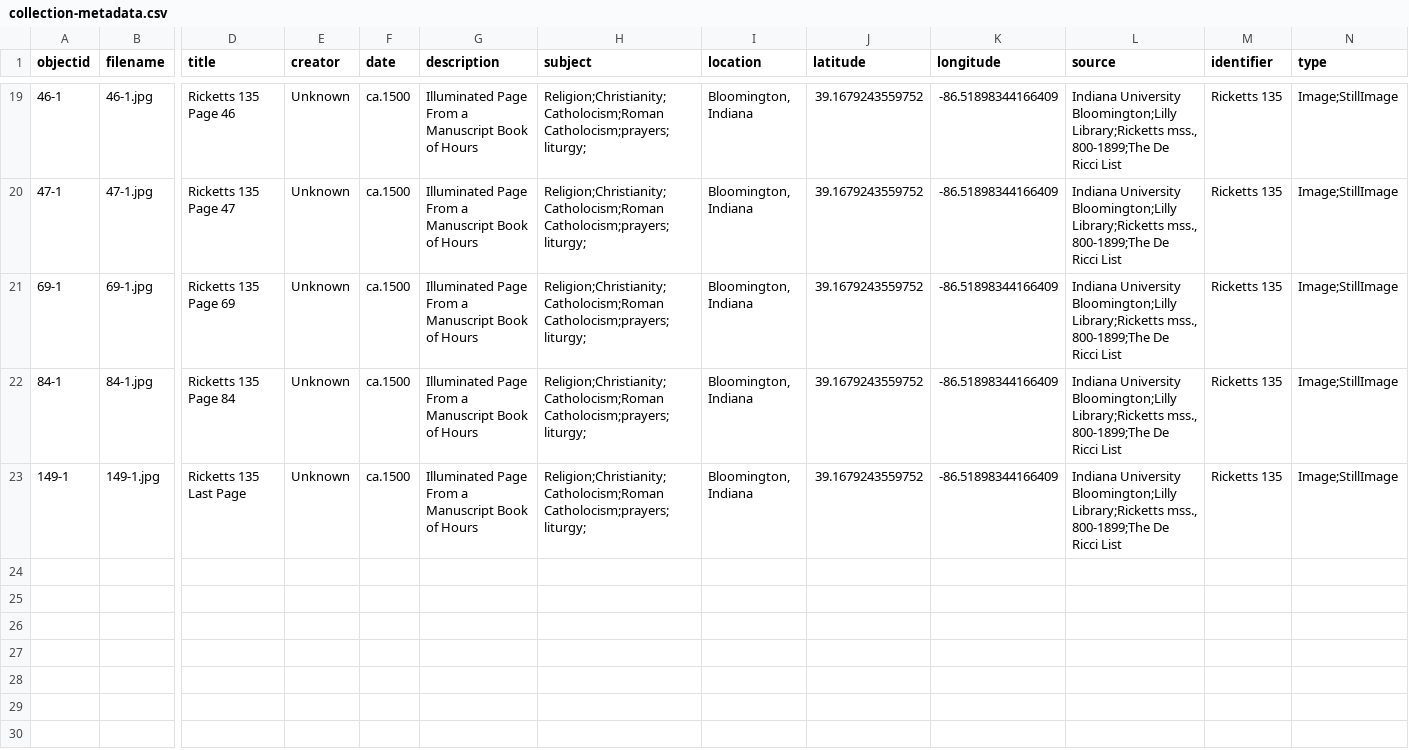
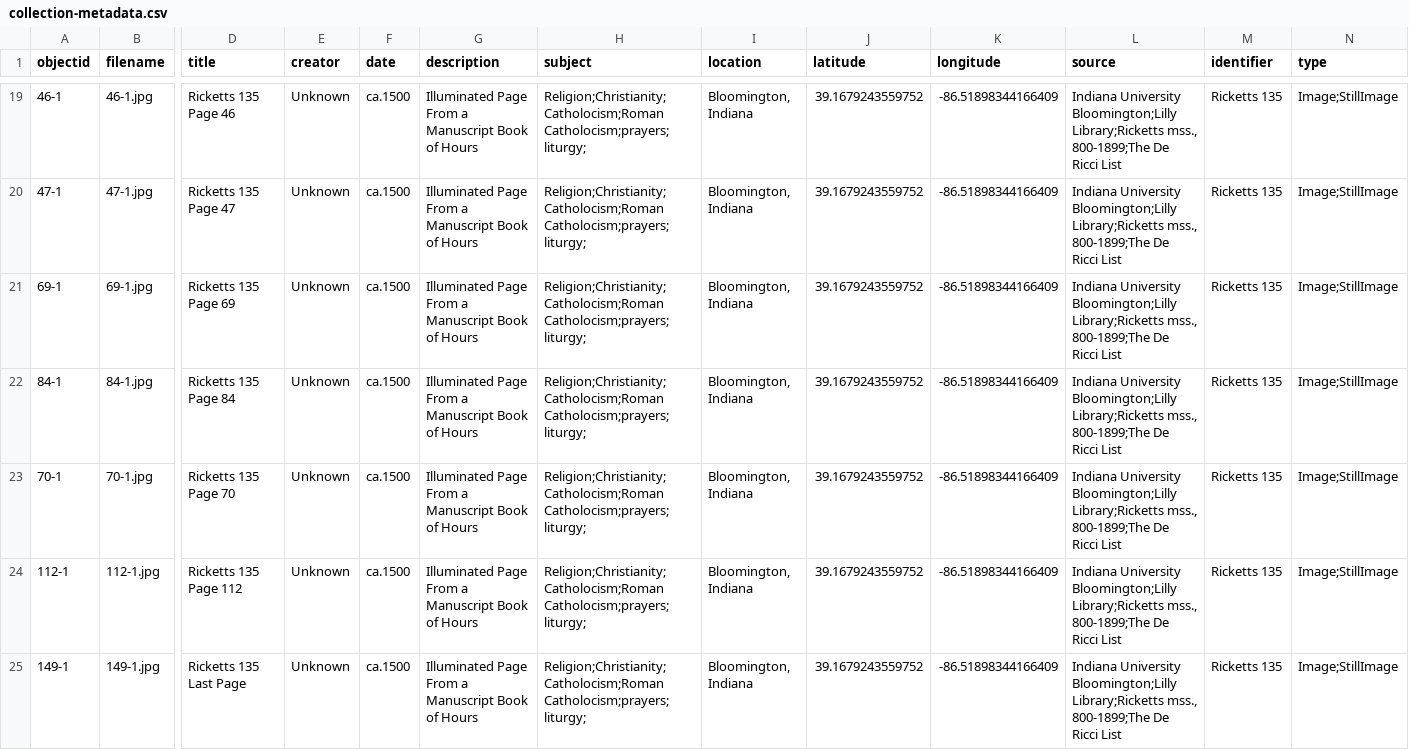
Before and after one commit to alamorri/Status-and-the-Sacred, a CSV file: _data/collection-metadata.csv, drawn as a sheet; only a part is shown, gaps mark what is left out; rows hold the shown columns only; the diff names each change by its address in the sheet, - before the commit and + after, or states it on an @@ line.

Commit message:
Update collection-metadata.csv

```diff
--- a/_data/collection-metadata.csv
+++ b/_data/collection-metadata.csv
+row 23: 70-1 | 70-1.jpg | Ricketts 135 Page 70 | Unknown | ca.1500 | Illuminated Page From a Manuscript Book of Hours | Religion;Christianity;Catholocism;Roman Catholocism;prayers;liturgy; | Bloomington, Indiana | 39.1679243559752 | -86.51898344166409 | Indiana University Bloomington;Lilly Library;Ricketts mss., 800-1899;The De Ricci List | Ricketts 135 | Image;StillImage
+row 24: 112-1 | 112-1.jpg | Ricketts 135 Page 112 | Unknown | ca.1500 | Illuminated Page From a Manuscript Book of Hours | Religion;Christianity;Catholocism;Roman Catholocism;prayers;liturgy; | Bloomington, Indiana | 39.1679243559752 | -86.51898344166409 | Indiana University Bloomington;Lilly Library;Ricketts mss., 800-1899;The De Ricci List | Ricketts 135 | Image;StillImage
```
